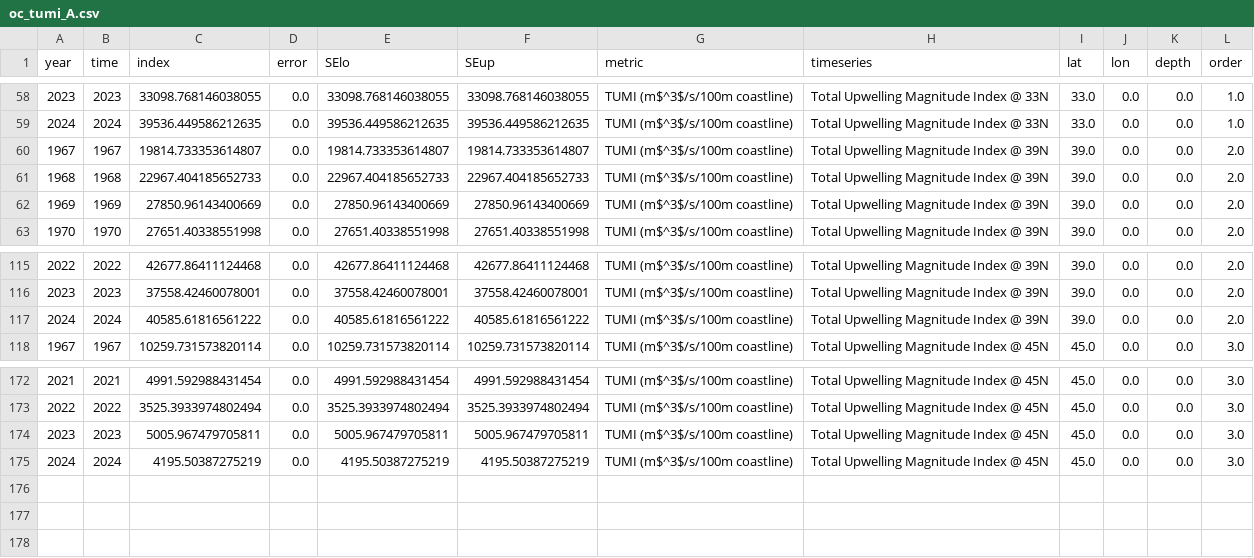
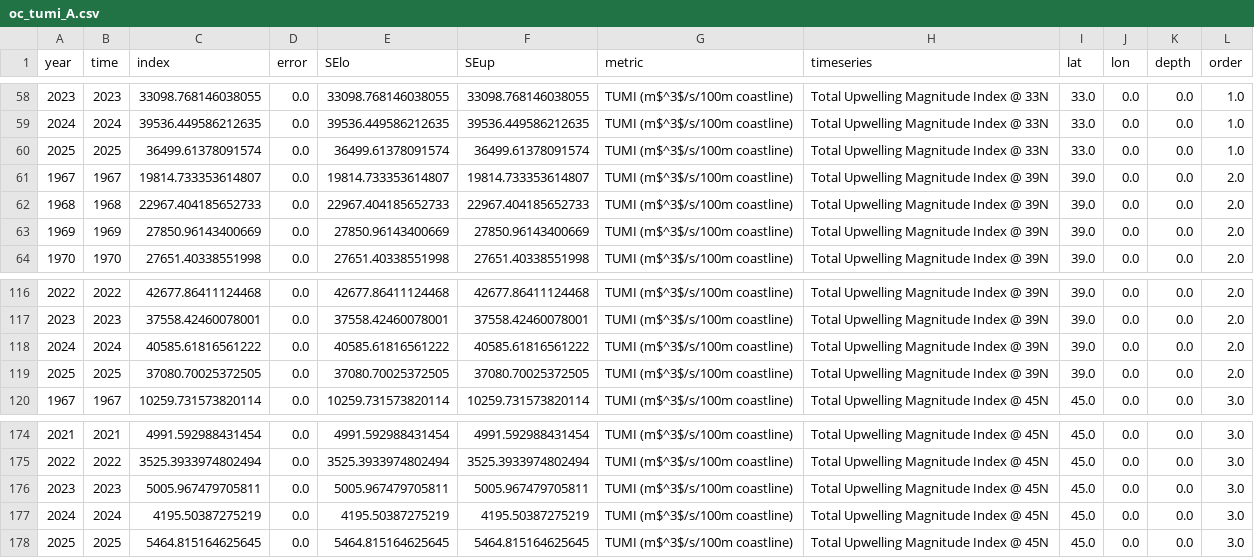
Before and after one commit to id-sch/oc_cciea.github.io, a CSV file: csv_for_erddap/oc_tumi_A.csv, drawn as a sheet; only a part is shown, gaps mark what is left out; the diff names each change by its address in the sheet, - before the commit and + after, or states it on an @@ line.

```diff
--- a/csv_for_erddap/oc_tumi_A.csv
+++ b/csv_for_erddap/oc_tumi_A.csv
+row 60: 2025 | 2025 | 36499.61378091574 | 0.0 | 36499.61378091574 | 36499.61378091574 | TUMI (m$^3$/s/100m coastline) | Total Upwelling Magnitude Index @ 33N | 33.0 | 0.0 | 0.0 | 1.0
+row 119: 2025 | 2025 | 37080.70025372505 | 0.0 | 37080.70025372505 | 37080.70025372505 | TUMI (m$^3$/s/100m coastline) | Total Upwelling Magnitude Index @ 39N | 39.0 | 0.0 | 0.0 | 2.0
+row 178: 2025 | 2025 | 5464.815164625645 | 0.0 | 5464.815164625645 | 5464.815164625645 | TUMI (m$^3$/s/100m coastline) | Total Upwelling Magnitude Index @ 45N | 45.0 | 0.0 | 0.0 | 3.0
```
Also changed, not shown: csv_for_erddap/oc_lusi_A.csv, 1 other file.
